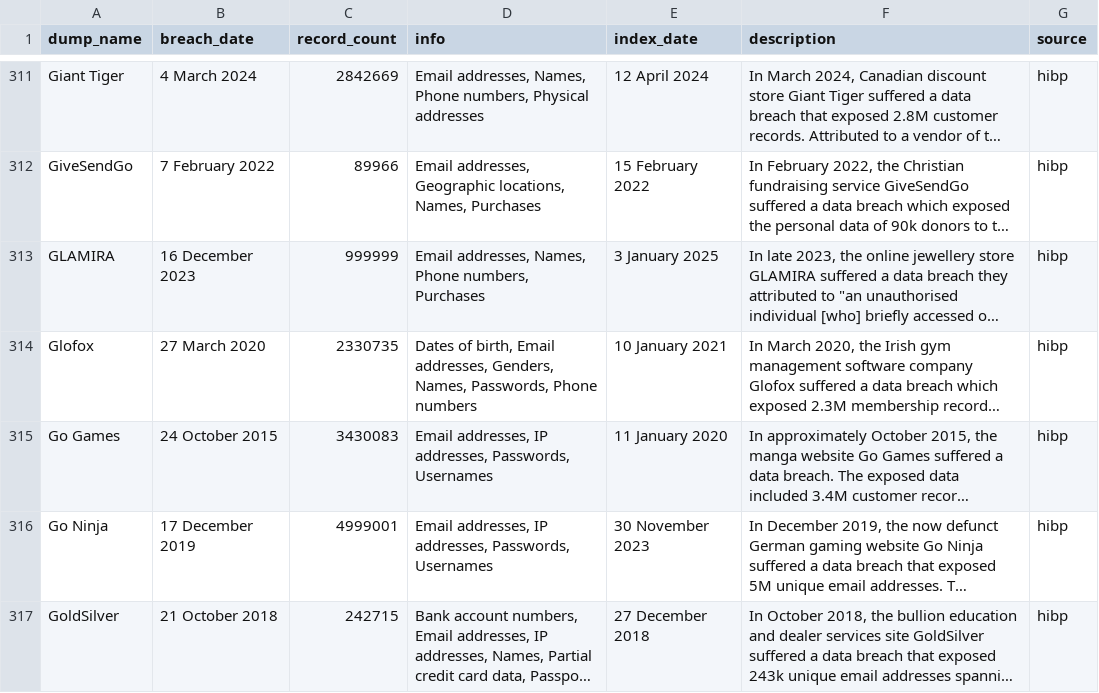
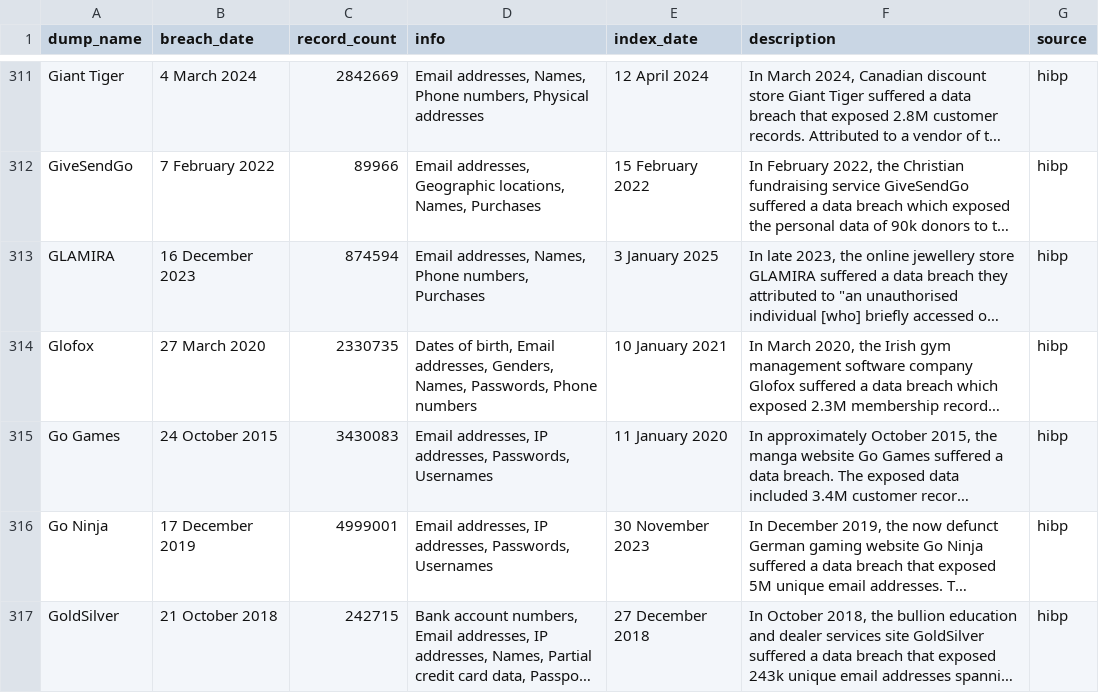
Before and after one commit to notdls/known-breaches, a CSV file: datasets/hibp.csv, drawn as a sheet; only a part is shown, gaps mark what is left out; long unchanged cells end in …; the diff names each change by its address in the sheet, - before the commit and + after, or states it on an @@ line.

Commit message:
Dataset Update 10/01/25

```diff
--- a/datasets/hibp.csv
+++ b/datasets/hibp.csv
-C313 (record_count): 999999
+C313 (record_count): 874594
```
Also changed, not shown: 2 other files.
